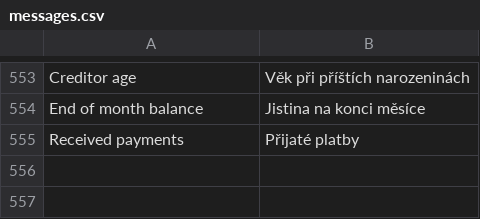
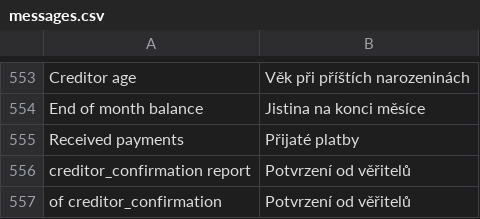
Before and after one commit to martinkulich/maur-creditors, a CSV file: data/translations/messages.csv, drawn as a sheet; only a part is shown, gaps mark what is left out.

Commit message:
report potvrzeni veritelu

```diff
--- a/data/translations/messages.csv
+++ b/data/translations/messages.csv
@@ -555 +555,3 @@ End of month balance;Jistina na konci měsíce
 Received payments;Přijaté platby
+creditor_confirmation report;Potvrzení od věřitelů
+of creditor_confirmation;Potvrzení od věřitelů
```
Also changed, not shown: 7 other files.
